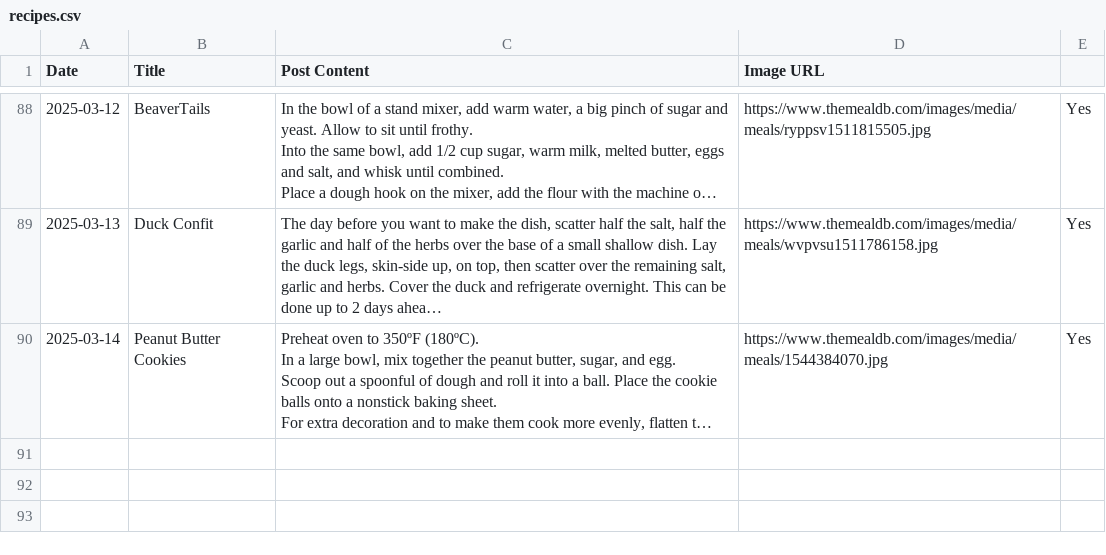
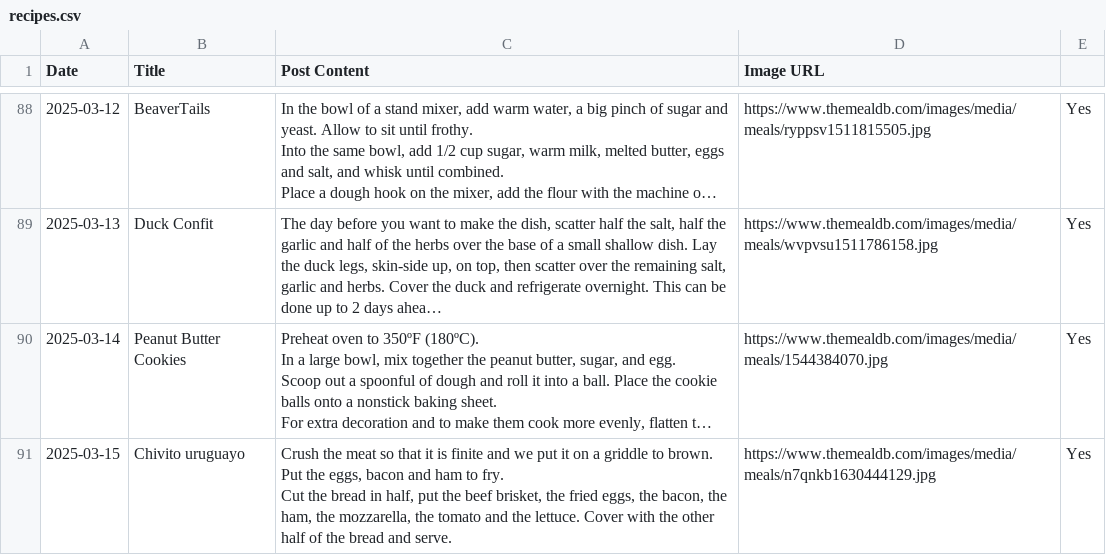
Before and after one commit to ImmutableType/X_IT_BTCETH_BOT, a CSV file: recipes.csv, drawn as a sheet; only a part is shown, gaps mark what is left out; long unchanged cells end in …; ↵ is a line break in a cell; the diff names each change by its address in the sheet, - before the commit and + after, or states it on an @@ line.

```diff
--- a/recipes.csv
+++ b/recipes.csv
+row 91: 2025-03-15 | Chivito uruguayo | Crush the meat so that it is finite and we put it on a griddle to brown. Put the eggs, bacon and ham to fry. ↵ Cut the bread in half, put the beef brisket, the fried eggs, the bacon, the ham, the mozzarella, the tomato and the lettuce. Cover with the other half of the bread and serve. | https://www.themealdb.com/images/media/meals/n7qnkb1630444129.jpg | Yes
```
